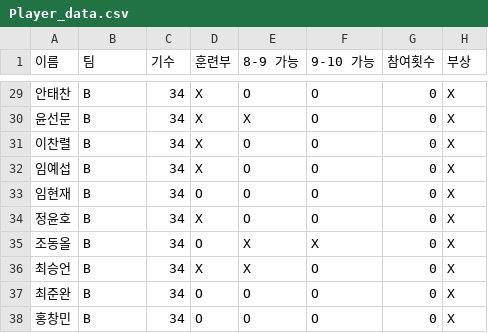
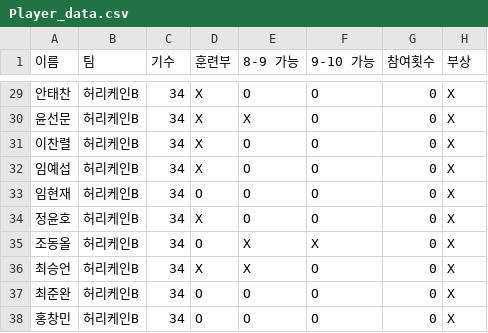
Before and after one commit to jinwoo0103/Hurricane-Cup-Program, a CSV file: Player_data.csv, drawn as a sheet; only a part is shown, gaps mark what is left out; the diff covers the shown part only.

```diff
--- a/Player_data.csv
+++ b/Player_data.csv
@@ -29,10 +29,10 @@
-안태찬,B,34,X,O,O,0,X
-윤선문,B,34,X,X,O,0,X
-이찬렬,B,34,X,O,O,0,X
-임예섭,B,34,X,O,O,0,X
-임현재,B,34,O,O,O,0,X
-정윤호,B,34,X,O,O,0,X
-조동올,B,34,O,X,X,0,X
-최승언,B,34,X,X,O,0,X
-최준완,B,34,O,O,O,0,X
-홍창민,B,34,O,O,O,0,X
+안태찬,허리케인B,34,X,O,O,0,X
+윤선문,허리케인B,34,X,X,O,0,X
+이찬렬,허리케인B,34,X,O,O,0,X
+임예섭,허리케인B,34,X,O,O,0,X
+임현재,허리케인B,34,O,O,O,0,X
+정윤호,허리케인B,34,X,O,O,0,X
+조동올,허리케인B,34,O,X,X,0,X
+최승언,허리케인B,34,X,X,O,0,X
+최준완,허리케인B,34,O,O,O,0,X
+홍창민,허리케인B,34,O,O,O,0,X
```
Also changed, not shown: 27 edited cells elsewhere in this file.
